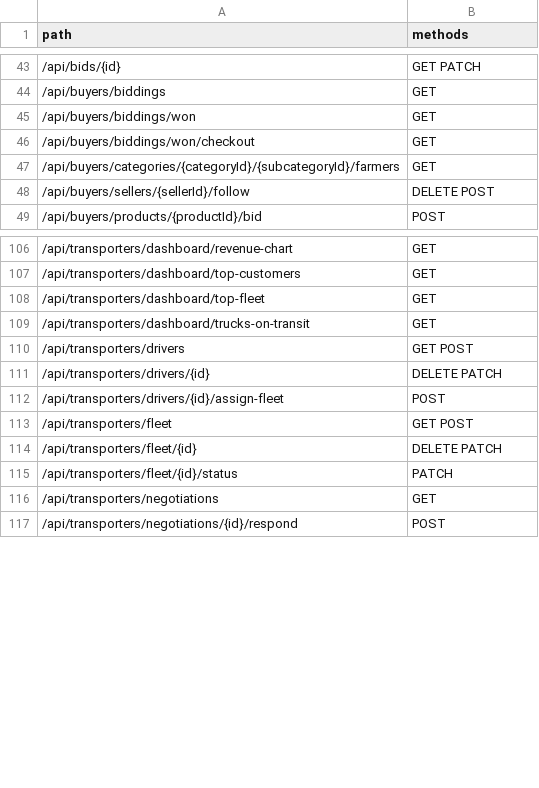
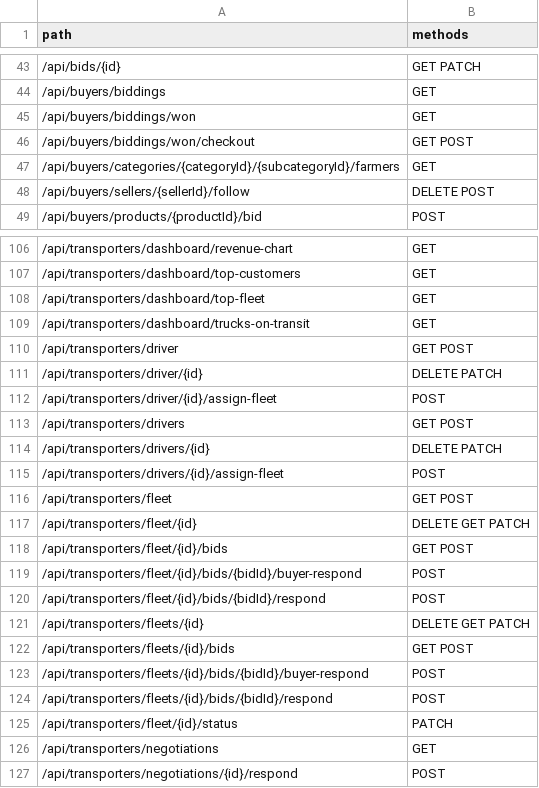
Before and after one commit to TractiveEngine/tractive_be, a CSV file: docs/api-endpoints.csv, drawn as a sheet; only a part is shown, gaps mark what is left out.

Commit message:
transporters and product filter updates

```diff
--- a/docs/api-endpoints.csv
+++ b/docs/api-endpoints.csv
@@ -45,3 +45,3 @@ path,methods
 /api/buyers/biddings/won,"GET"
-/api/buyers/biddings/won/checkout,"GET"
+/api/buyers/biddings/won/checkout,"GET POST"
 /api/buyers/categories/{categoryId}/{subcategoryId}/farmers,"GET"
@@ -109,2 +109,5 @@ path,methods
 /api/transporters/dashboard/trucks-on-transit,"GET"
+/api/transporters/driver,"GET POST"
+/api/transporters/driver/{id},"DELETE PATCH"
+/api/transporters/driver/{id}/assign-fleet,"POST"
 /api/transporters/drivers,"GET POST"
@@ -113,3 +116,10 @@ path,methods
 /api/transporters/fleet,"GET POST"
-/api/transporters/fleet/{id},"DELETE PATCH"
+/api/transporters/fleet/{id},"DELETE GET PATCH"
+/api/transporters/fleet/{id}/bids,"GET POST"
+/api/transporters/fleet/{id}/bids/{bidId}/buyer-respond,"POST"
+/api/transporters/fleet/{id}/bids/{bidId}/respond,"POST"
+/api/transporters/fleets/{id},"DELETE GET PATCH"
+/api/transporters/fleets/{id}/bids,"GET POST"
+/api/transporters/fleets/{id}/bids/{bidId}/buyer-respond,"POST"
+/api/transporters/fleets/{id}/bids/{bidId}/respond,"POST"
 /api/transporters/fleet/{id}/status,"PATCH"
```
Also changed, not shown: 17 other files.
